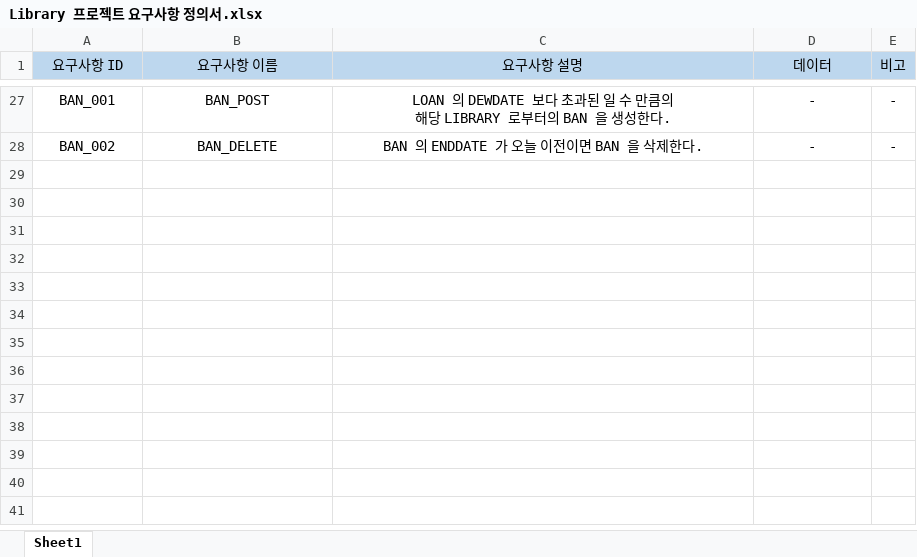
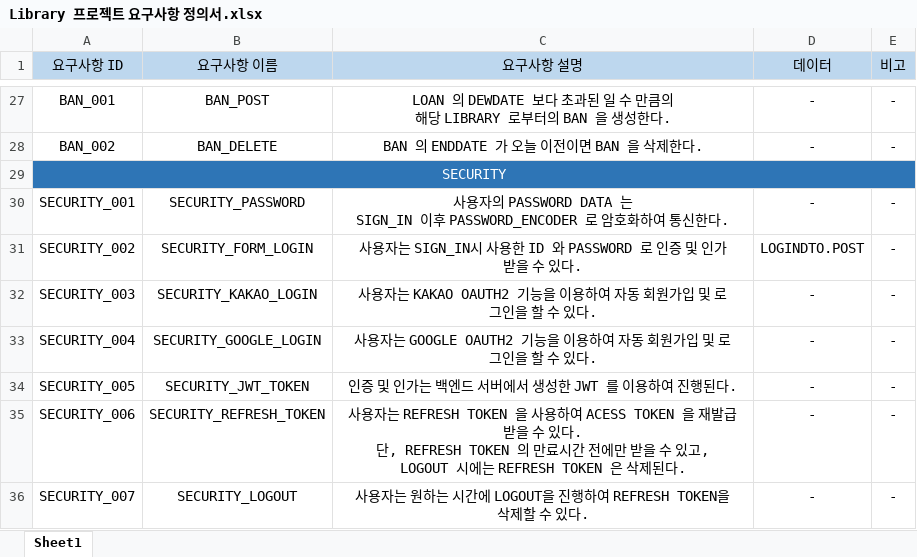
Before and after one commit to JONGHYUNVAN/library-project, an Excel workbook: Library 프로젝트 요구사항 정의서.xlsx, sheet Sheet1, drawn as a sheet; only a part is shown, gaps mark what is left out; values as stored, in another font and other column widths than the file's, no borders; ↵ is a line break in a cell; the diff names each change by its address in the sheet, - before the commit and + after, or states it on an @@ line.

```diff
--- a/Library 프로젝트 요구사항 정의서.xlsx (sheet Sheet1)
+++ b/Library 프로젝트 요구사항 정의서.xlsx (sheet Sheet1)
+row 29: SECURITY
+row 30: SECURITY_001 | SECURITY_PASSWORD | 사용자의 PASSWORD DATA 는 ↵ SIGN_IN 이후 PASSWORD_ENCODER 로 암호화하여 통신한다. | - | -
+row 31: SECURITY_002 | SECURITY_FORM_LOGIN | 사용자는 SIGN_IN시 사용한 ID 와 PASSWORD 로 인증 및 인가 받을 수 있다. | LOGINDTO.POST | -
+row 32: SECURITY_003 | SECURITY_KAKAO_LOGIN | 사용자는 KAKAO OAUTH2 기능을 이용하여 자동 회원가입 및 로그인을 할 수 있다. | - | -
+row 33: SECURITY_004 | SECURITY_GOOGLE_LOGIN | 사용자는 GOOGLE OAUTH2 기능을 이용하여 자동 회원가입 및 로그인을 할 수 있다. | - | -
+row 34: SECURITY_005 | SECURITY_JWT_TOKEN | 인증 및 인가는 백엔드 서버에서 생성한 JWT 를 이용하여 진행된다. | - | -
+row 35: SECURITY_006 | SECURITY_REFRESH_TOKEN | 사용자는 REFRESH TOKEN 을 사용하여 ACESS TOKEN 을 재발급 받을 수 있다. ↵ 단, REFRESH TOKEN 의 만료시간 전에만 받을 수 있고, ↵ LOGOUT 시에는 REFRESH TOKEN 은 삭제된다. | - | -
+row 36: SECURITY_007 | SECURITY_LOGOUT | 사용자는 원하는 시간에 LOGOUT을 진행하여 REFRESH TOKEN을 삭제할 수 있다. | - | -
```
Also changed, not shown: 9 other files.
